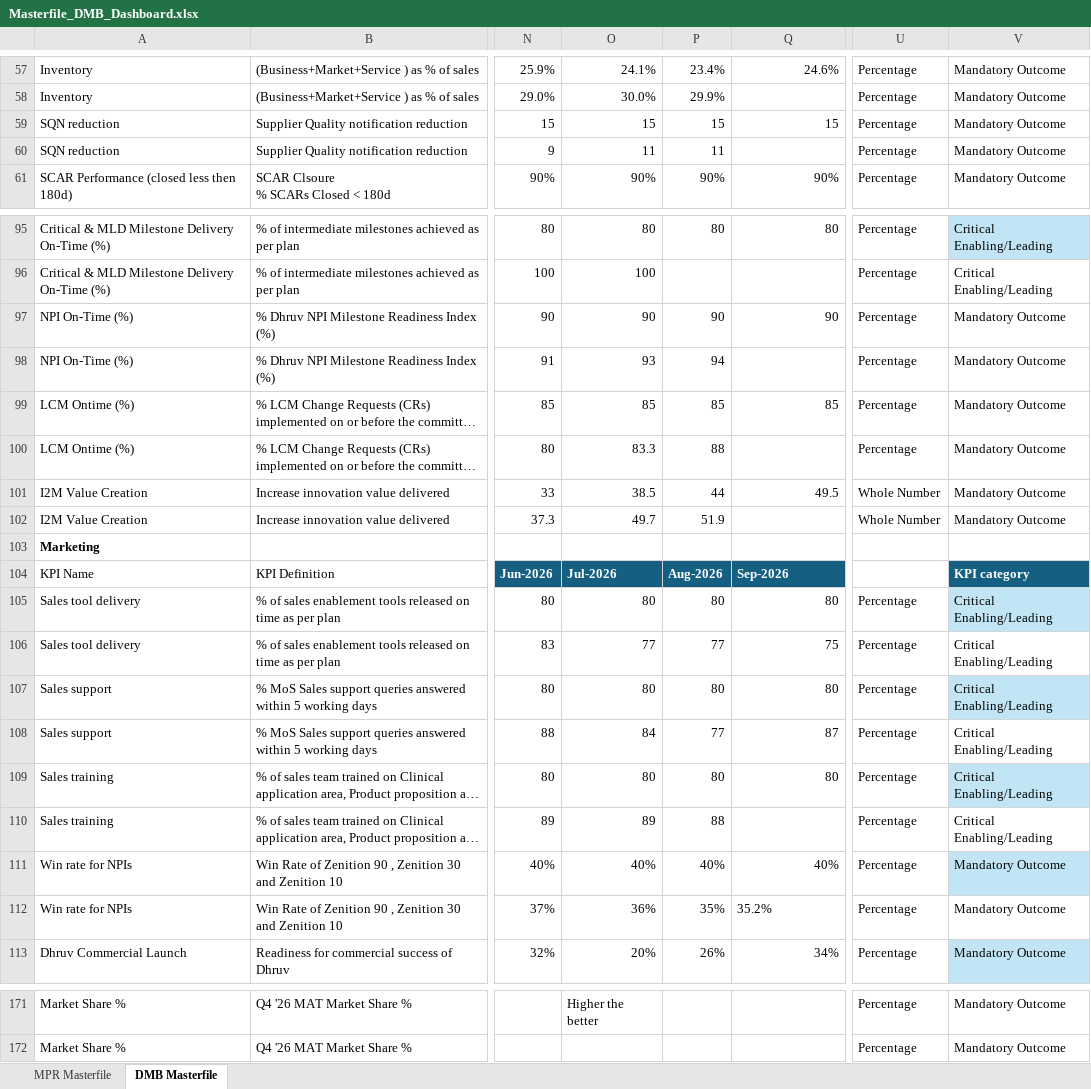
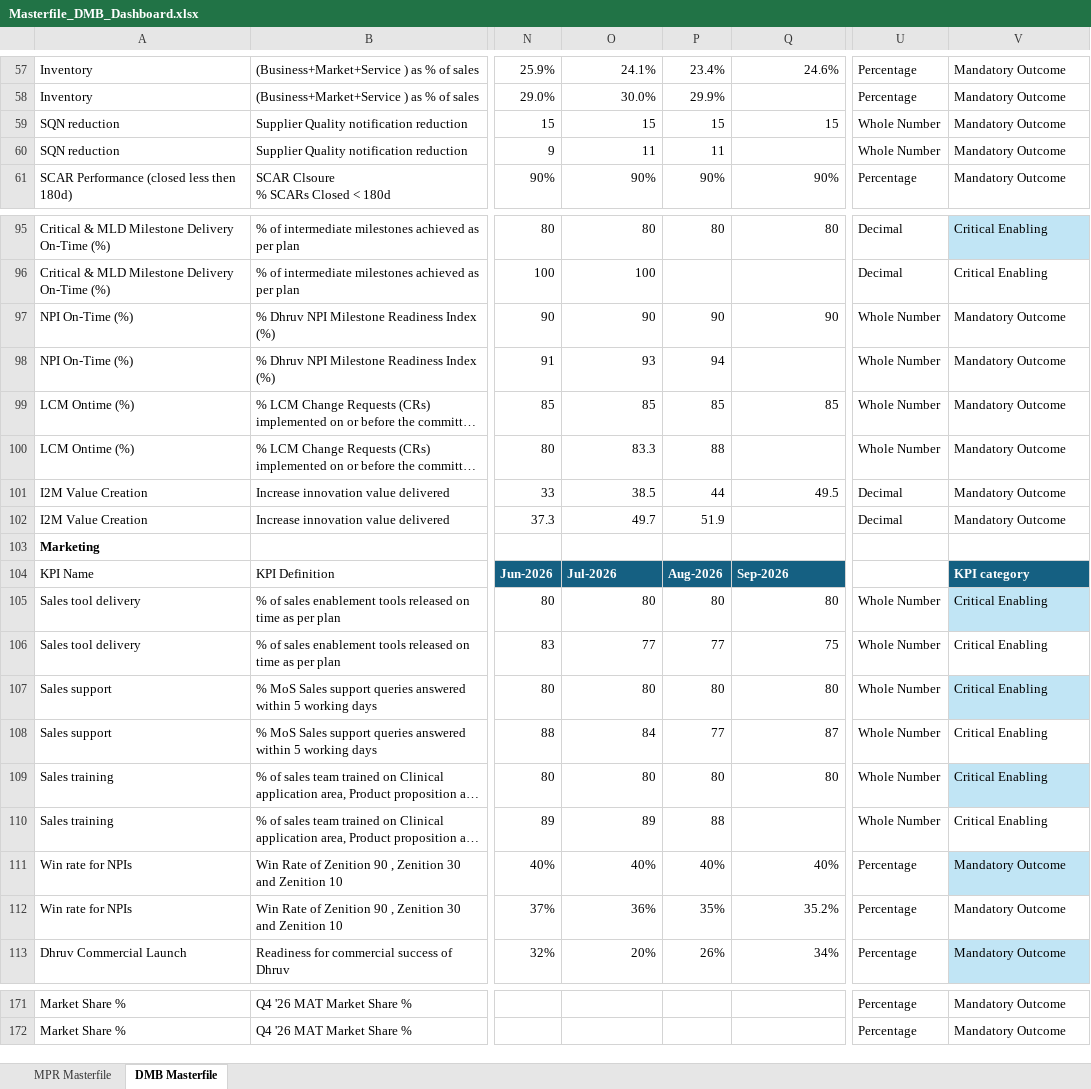
Before and after one commit to kavyabhardwajj30/DMB-Dashboard, an Excel workbook: data/Masterfile_DMB_Dashboard.xlsx, sheet DMB Masterfile, drawn as a sheet; only a part is shown, gaps mark what is left out; long unchanged cells end in …; values as stored, in another font and other column widths than the file's, no borders; table styles not drawn; the diff covers the shown part only; the diff names each change by its address in the sheet, - before the commit and + after, or states it on an @@ line.

Commit message:
Auto-sync Masterfile_DMB_Dashboard.xlsx from SharePoint via live sync [skip ci]

```diff
--- a/data/Masterfile_DMB_Dashboard.xlsx (sheet DMB Masterfile)
+++ b/data/Masterfile_DMB_Dashboard.xlsx (sheet DMB Masterfile)
-U59:U60: Percentage
+U59:U60: Whole Number
-U95:U96: Percentage
+U95:U96: Decimal
-V95:V96: Critical Enabling/Leading
+V95:V96: Critical Enabling
-U97:U100: Percentage
+U97:U100: Whole Number
-U101:U102: Whole Number
+U101:U102: Decimal
-U105:U110: Percentage
+U105:U110: Whole Number
-V105:V110: Critical Enabling/Leading
+V105:V110: Critical Enabling
-Q112 alignment: left
+Q112 alignment: right
-O171: Higher the better
+O171: (empty)
```
Also changed, not shown: 145 edited cells elsewhere in this sheet, sheet MPR Masterfile, hidden cells.
